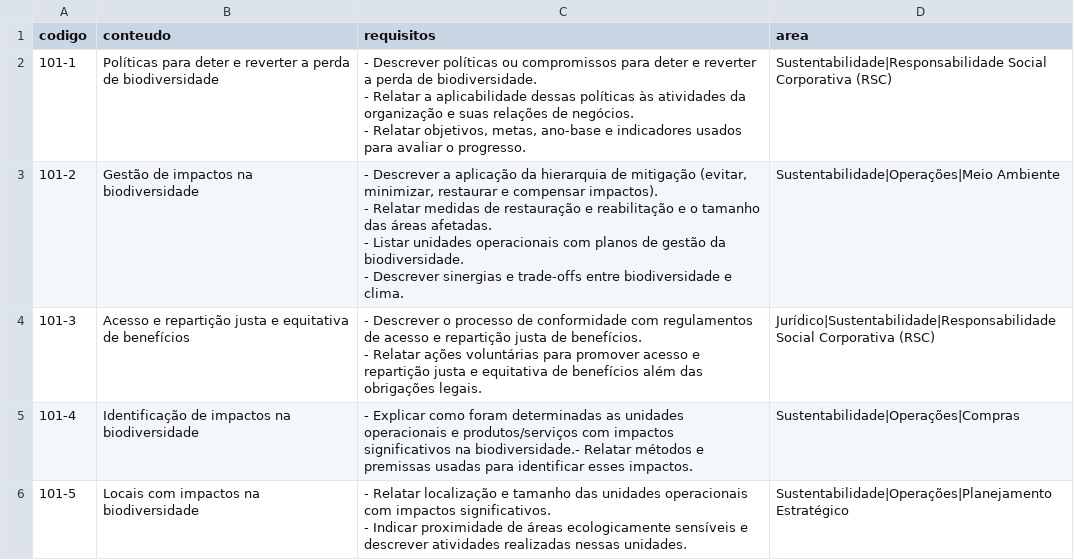
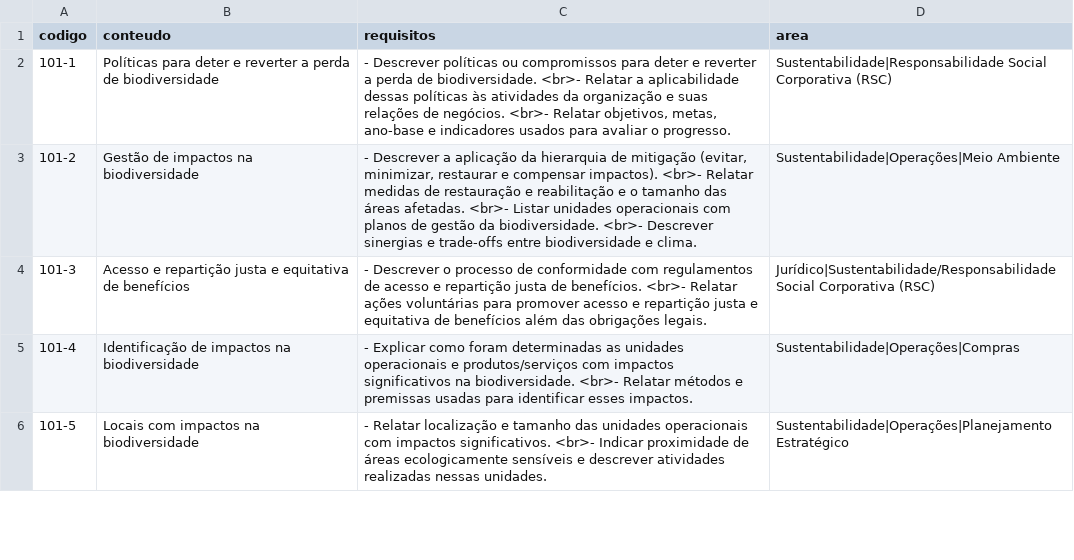
Before and after one commit to quantica/painel-esg, a CSV file: indicadores_gri_semicolon.csv, drawn as a sheet; only a part is shown; the diff covers the shown part only.

```diff
--- a/indicadores_gri_semicolon.csv
+++ b/indicadores_gri_semicolon.csv
@@ -1,13 +1,6 @@
 codigo;conteudo;requisitos;area
-101-1;Políticas para deter e reverter a perda de biodiversidade;"- Descrever políticas ou compromissos para deter e reverter a perda de biodiversidade.
-- Relatar a aplicabilidade dessas políticas às atividades da organização e suas relações de negócios.
-- Relatar objetivos, metas, ano-base e indicadores usados para avaliar o progresso.";Sustentabilidade|Responsabilidade Social Corporativa (RSC)
-101-2;Gestão de impactos na biodiversidade;"- Descrever a aplicação da hierarquia de mitigação (evitar, minimizar, restaurar e compensar impactos).
-- Relatar medidas de restauração e reabilitação e o tamanho das áreas afetadas.
-- Listar unidades operacionais com planos de gestão da biodiversidade.
-- Descrever sinergias e trade-offs entre biodiversidade e clima.";Sustentabilidade|Operações|Meio Ambiente
-101-3;Acesso e repartição justa e equitativa de benefícios;"- Descrever o processo de conformidade com regulamentos de acesso e repartição justa de benefícios.
-- Relatar ações voluntárias para promover acesso e repartição justa e equitativa de benefícios além das obrigações legais.";Jurídico|Sustentabilidade|Responsabilidade Social Corporativa (RSC)
-101-4;Identificação de impactos na biodiversidade;- Explicar como foram determinadas as unidades operacionais e produtos/serviços com impactos significativos na biodiversidade.- Relatar métodos e premissas usadas para identificar esses impactos.;Sustentabilidade|Operações|Compras
-101-5;Locais com impactos na biodiversidade;"- Relatar localização e tamanho das unidades operacionais com impactos significativos.
-- Indicar proximidade de áreas ecologicamente sensíveis e descrever atividades realizadas nessas unidades.";Sustentabilidade|Operações|Planejamento Estratégico
+101-1;Políticas para deter e reverter a perda de biodiversidade;- Descrever políticas ou compromissos para deter e reverter a perda de biodiversidade. <br>- Relatar a aplicabilidade dessas políticas às atividades da organização e suas relações de negócios. <br>- Relatar objetivos, metas, ano-base e indicadores usados para avaliar o progresso.;Sustentabilidade|Responsabilidade Social Corporativa (RSC)
+101-2;Gestão de impactos na biodiversidade;- Descrever a aplicação da hierarquia de mitigação (evitar, minimizar, restaurar e compensar impactos). <br>- Relatar medidas de restauração e reabilitação e o tamanho das áreas afetadas. <br>- Listar unidades operacionais com planos de gestão da biodiversidade. <br>- Descrever sinergias e trade-offs entre biodiversidade e clima.;Sustentabilidade|Operações|Meio Ambiente
+101-3;Acesso e repartição justa e equitativa de benefícios;- Descrever o processo de conformidade com regulamentos de acesso e repartição justa de benefícios. <br>- Relatar ações voluntárias para promover acesso e repartição justa e equitativa de benefícios além das obrigações legais.;Jurídico|Sustentabilidade/Responsabilidade Social Corporativa (RSC)
+101-4;Identificação de impactos na biodiversidade;- Explicar como foram determinadas as unidades operacionais e produtos/serviços com impactos significativos na biodiversidade. <br>- Relatar métodos e premissas usadas para identificar esses impactos.;Sustentabilidade|Operações|Compras
+101-5;Locais com impactos na biodiversidade;- Relatar localização e tamanho das unidades operacionais com impactos significativos. <br>- Indicar proximidade de áreas ecologicamente sensíveis e descrever atividades realizadas nessas unidades.;Sustentabilidade|Operações|Planejamento Estratégico
```
Also changed, not shown: 5 edited cells elsewhere in this file, 1 other file.
